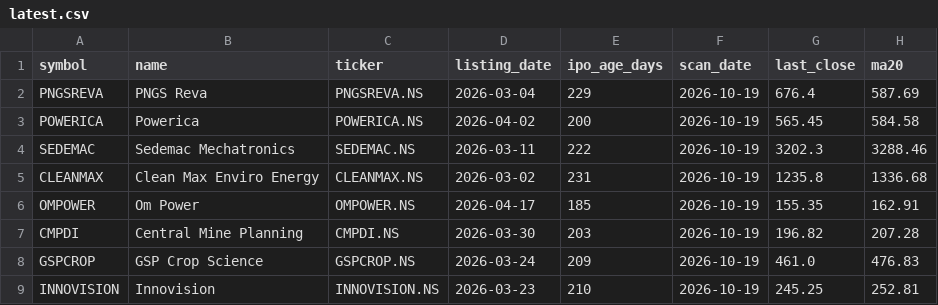
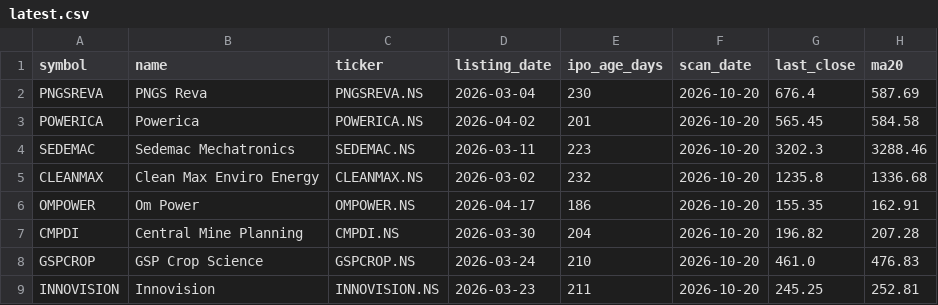
Before and after one commit to RaakeshA/ipo-rocket-base-setup, a CSV file: outputs/scans/latest.csv, drawn as a sheet; only a part is shown; the diff names each change by its address in the sheet, - before the commit and + after, or states it on an @@ line.

```diff
--- a/outputs/scans/latest.csv
+++ b/outputs/scans/latest.csv
-E2 (ipo_age_days): 229
+E2 (ipo_age_days): 230
-F2:F9 (scan_date): 2026-10-19
+F2:F9 (scan_date): 2026-10-20
-E3 (ipo_age_days): 200
+E3 (ipo_age_days): 201
-E4 (ipo_age_days): 222
+E4 (ipo_age_days): 223
-E5 (ipo_age_days): 231
+E5 (ipo_age_days): 232
-E6 (ipo_age_days): 185
+E6 (ipo_age_days): 186
-E7 (ipo_age_days): 203
+E7 (ipo_age_days): 204
-E8 (ipo_age_days): 209
+E8 (ipo_age_days): 210
-E9 (ipo_age_days): 210
+E9 (ipo_age_days): 211
```
Also changed, not shown: outputs/scans/watchlist_history.csv, 1 other file.
